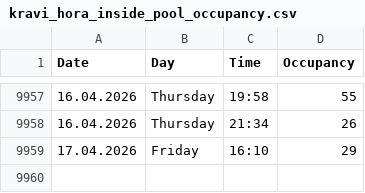
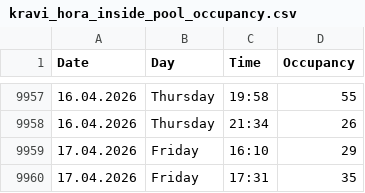
Before and after one commit to VitekHub/pool-occupancy-tracker, a CSV file: data/kravi_hora_inside_pool_occupancy.csv, drawn as a sheet; only a part is shown, gaps mark what is left out; the diff names each change by its address in the sheet, - before the commit and + after, or states it on an @@ line.

```diff
--- a/data/kravi_hora_inside_pool_occupancy.csv
+++ b/data/kravi_hora_inside_pool_occupancy.csv
+row 9960: 17.04.2026 | Friday | 17:31 | 35
```
Also changed, not shown: 1 other file.
